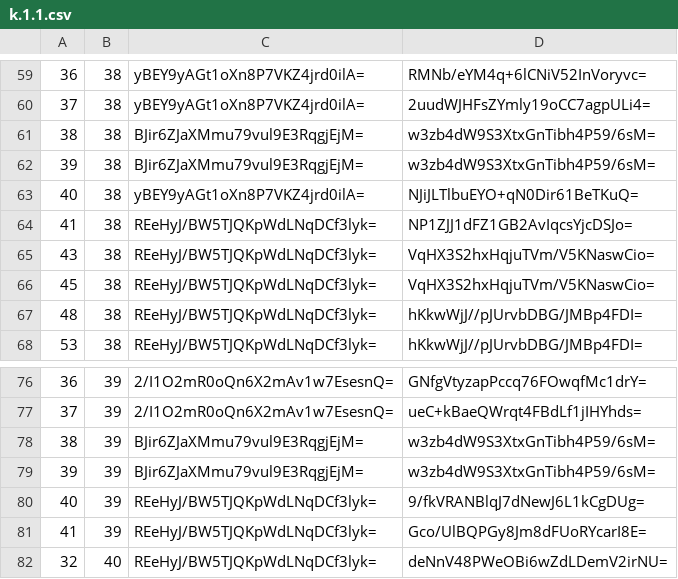
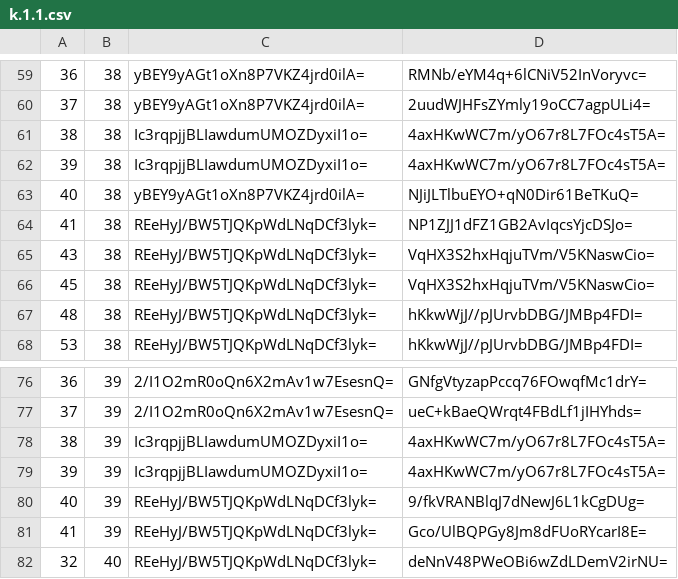
Before and after one commit to mochimochiomochi/mochicraftmap2, a CSV file: overworld/tiles/zoom.-1/metadata/k.1.1.csv, drawn as a sheet; only a part is shown, gaps mark what is left out.

```diff
--- a/overworld/tiles/zoom.-1/metadata/k.1.1.csv
+++ b/overworld/tiles/zoom.-1/metadata/k.1.1.csv
@@ -60,4 +60,4 @@
 37,38,yBEY9yAGt1oXn8P7VKZ4jrd0ilA=,2uudWJHFsZYmly19oCC7agpULi4=
-38,38,BJir6ZJaXMmu79vul9E3RqgjEjM=,w3zb4dW9S3XtxGnTibh4P59/6sM=
-39,38,BJir6ZJaXMmu79vul9E3RqgjEjM=,w3zb4dW9S3XtxGnTibh4P59/6sM=
+38,38,Ic3rqpjjBLIawdumUMOZDyxiI1o=,4axHKwWC7m/yO67r8L7FOc4sT5A=
+39,38,Ic3rqpjjBLIawdumUMOZDyxiI1o=,4axHKwWC7m/yO67r8L7FOc4sT5A=
 40,38,yBEY9yAGt1oXn8P7VKZ4jrd0ilA=,NJiJLTlbuEYO+qN0Dir61BeTKuQ=
@@ -77,4 +77,4 @@
 37,39,2/I1O2mR0oQn6X2mAv1w7EsesnQ=,ueC+kBaeQWrqt4FBdLf1jIHYhds=
-38,39,BJir6ZJaXMmu79vul9E3RqgjEjM=,w3zb4dW9S3XtxGnTibh4P59/6sM=
-39,39,BJir6ZJaXMmu79vul9E3RqgjEjM=,w3zb4dW9S3XtxGnTibh4P59/6sM=
+38,39,Ic3rqpjjBLIawdumUMOZDyxiI1o=,4axHKwWC7m/yO67r8L7FOc4sT5A=
+39,39,Ic3rqpjjBLIawdumUMOZDyxiI1o=,4axHKwWC7m/yO67r8L7FOc4sT5A=
 40,39,REeHyJ/BW5TJQKpWdLNqDCf3lyk=,9/fkVRANBlqJ7dNewJ6L1kCgDUg=
```
Also changed, not shown: overworld/tiles/zoom.-1/metadata/k.-1.0.csv, overworld/tiles/zoom.-2/metadata/k.-1.0.csv, 32 other files.
